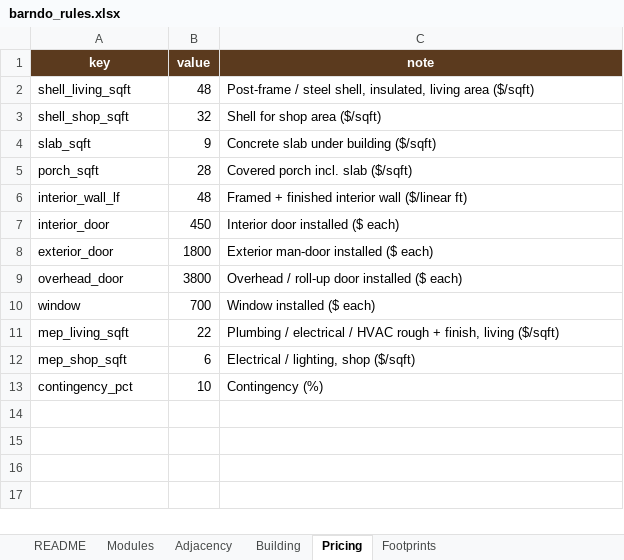
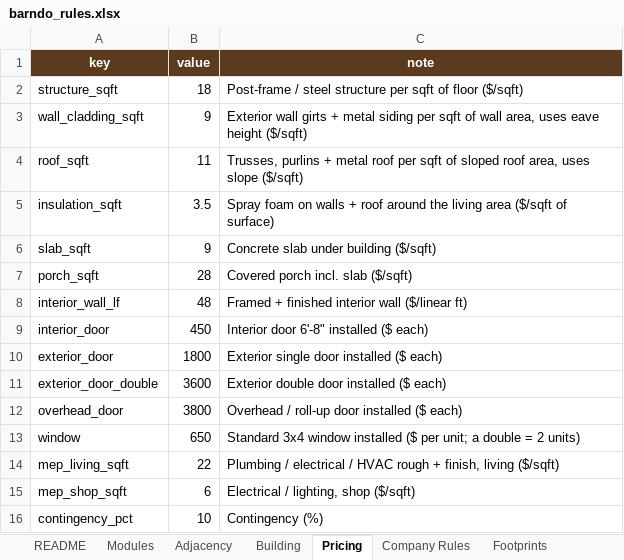
Before and after one commit to GrandMaster-samer/barndo-planner, an Excel workbook: rules/barndo_rules.xlsx, sheet Pricing, drawn as a sheet; values as stored, in another font and other column widths than the file's, no borders; removed rows and columns are numbered as before the commit, all else as after; the diff names each change by its address in the sheet, - before the commit and + after, or states it on an @@ line.

```diff
--- a/rules/barndo_rules.xlsx (sheet Pricing)
+++ b/rules/barndo_rules.xlsx (sheet Pricing)
+sheet tab: Company Rules
-row 2: shell_living_sqft | 48 | Post-frame / steel shell, insulated, living area ($/sqft)
-row 3: shell_shop_sqft | 32 | Shell for shop area ($/sqft)
+row 2: structure_sqft | 18 | Post-frame / steel structure per sqft of floor ($/sqft)
+row 3: wall_cladding_sqft | 9 | Exterior wall girts + metal siding per sqft of wall area, uses eave height ($/sqft)
+row 4: roof_sqft | 11 | Trusses, purlins + metal roof per sqft of sloped roof area, uses slope ($/sqft)
+row 5: insulation_sqft | 3.5 | Spray foam on walls + roof around the living area ($/sqft of surface)
-C9 (note): Interior door installed ($ each)
+C9 (note): Interior door 6'-8" installed ($ each)
-C10 (note): Exterior man-door installed ($ each)
+C10 (note): Exterior single door installed ($ each)
+row 11: exterior_door_double | 3600 | Exterior double door installed ($ each)
-B13 (value): 700
+B13 (value): 650
-C13 (note): Window installed ($ each)
+C13 (note): Standard 3x4 window installed ($ per unit; a double = 2 units)
```
Also changed, not shown: sheet Modules, sheet Building, sheet Adjacency, sheet README, 44 other files.
